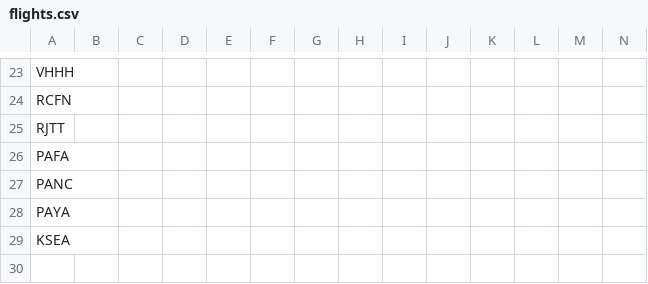
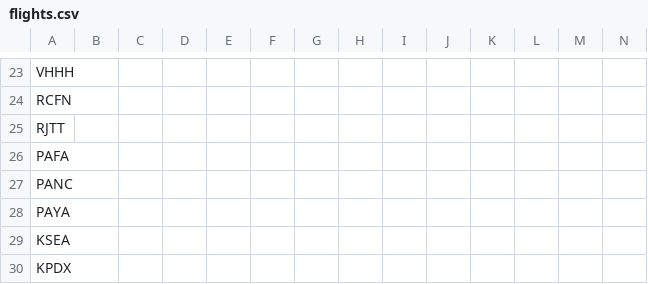
Before and after one commit to johannesmols/flight-tracker, a CSV file: data/flights.csv, drawn as a sheet; only a part is shown, gaps mark what is left out; rows hold the shown columns only; the diff names each change by its address in the sheet, - before the commit and + after, or states it on an @@ line.

Commit message:
Updated flight data

```diff
--- a/data/flights.csv
+++ b/data/flights.csv
+row 30: KPDX
```
